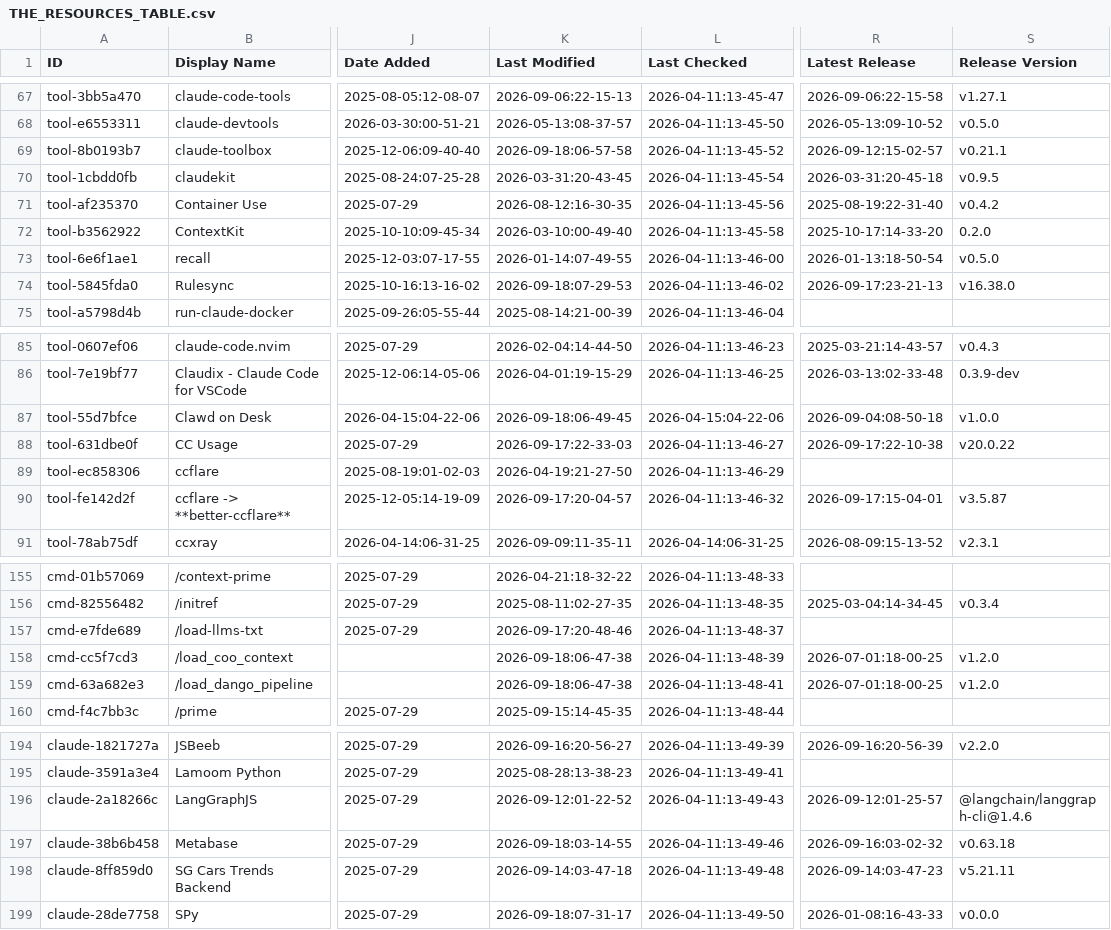
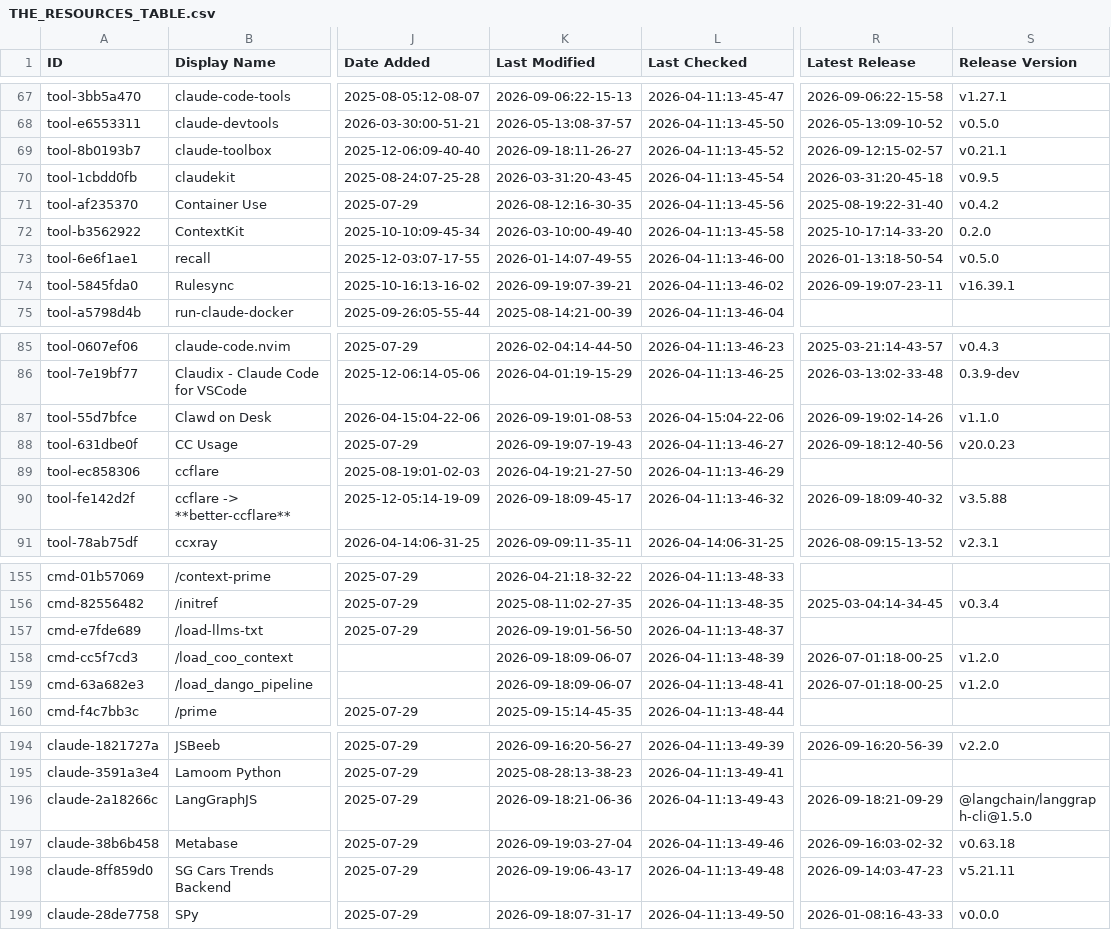
Before and after one commit to MaTriXy/awesome-claude-code, a CSV file: THE_RESOURCES_TABLE.csv, drawn as a sheet; only a part is shown, gaps mark what is left out; the diff covers the shown part only; the diff names each change by its address in the sheet, - before the commit and + after, or states it on an @@ line.

```diff
--- a/THE_RESOURCES_TABLE.csv
+++ b/THE_RESOURCES_TABLE.csv
-K69 (Last Modified): 2026-09-18:06-57-58
+K69 (Last Modified): 2026-09-18:11-26-27
-K74 (Last Modified): 2026-09-18:07-29-53
+K74 (Last Modified): 2026-09-19:07-39-21
-R74 (Latest Release): 2026-09-17:23-21-13
+R74 (Latest Release): 2026-09-19:07-23-11
-S74 (Release Version): v16.38.0
+S74 (Release Version): v16.39.1
-K87 (Last Modified): 2026-09-18:06-49-45
+K87 (Last Modified): 2026-09-19:01-08-53
-R87 (Latest Release): 2026-09-04:08-50-18
+R87 (Latest Release): 2026-09-19:02-14-26
-S87 (Release Version): v1.0.0
+S87 (Release Version): v1.1.0
-K88 (Last Modified): 2026-09-17:22-33-03
+K88 (Last Modified): 2026-09-19:07-19-43
-R88 (Latest Release): 2026-09-17:22-10-38
+R88 (Latest Release): 2026-09-18:12-40-56
-S88 (Release Version): v20.0.22
+S88 (Release Version): v20.0.23
-K90 (Last Modified): 2026-09-17:20-04-57
+K90 (Last Modified): 2026-09-18:09-45-17
-R90 (Latest Release): 2026-09-17:15-04-01
+R90 (Latest Release): 2026-09-18:09-40-32
-S90 (Release Version): v3.5.87
+S90 (Release Version): v3.5.88
-K157 (Last Modified): 2026-09-17:20-48-46
+K157 (Last Modified): 2026-09-19:01-56-50
-K158:K159 (Last Modified): 2026-09-18:06-47-38
+K158:K159 (Last Modified): 2026-09-18:09-06-07
-K196 (Last Modified): 2026-09-12:01-22-52
+K196 (Last Modified): 2026-09-18:21-06-36
-R196 (Latest Release): 2026-09-12:01-25-57
+R196 (Latest Release): 2026-09-18:21-09-29
-S196 (Release Version): @langchain/langgraph-cli@1.4.6
+S196 (Release Version): @langchain/langgraph-cli@1.5.0
-K197 (Last Modified): 2026-09-18:03-14-55
+K197 (Last Modified): 2026-09-19:03-27-04
-K198 (Last Modified): 2026-09-14:03-47-18
+K198 (Last Modified): 2026-09-19:06-43-17
```
Also changed, not shown: 30 edited cells elsewhere in this file.
